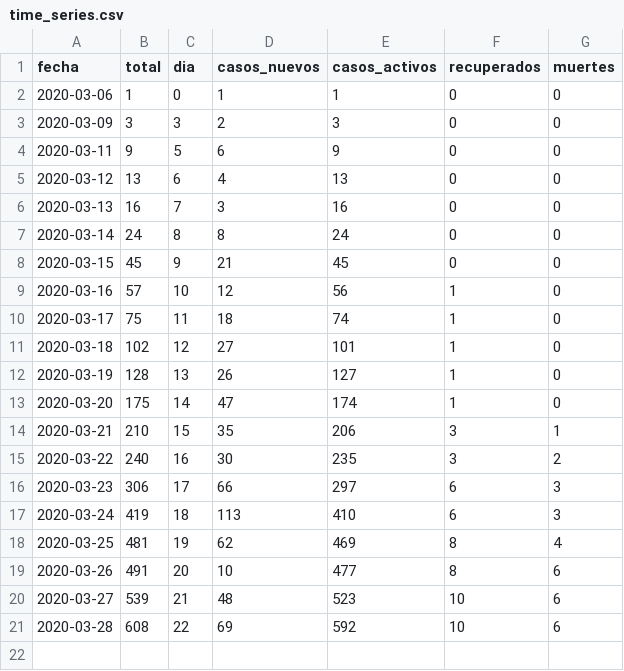
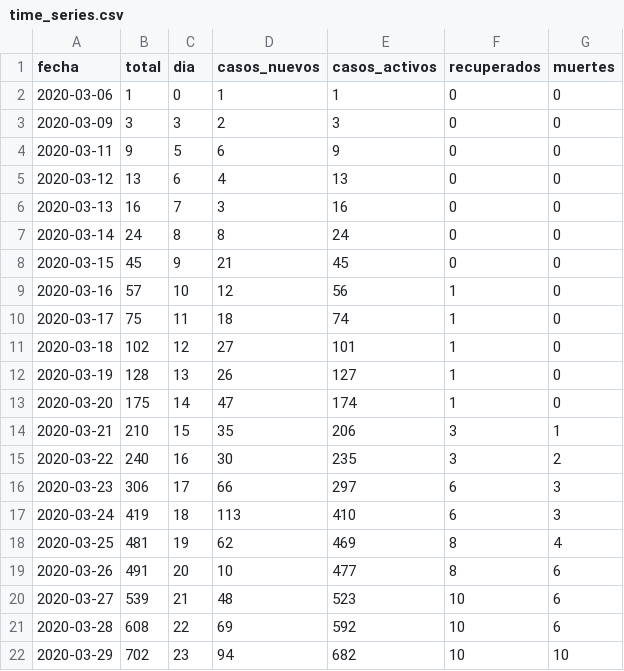
Before and after one commit to dfuribez/COVID-19-Colombia, a CSV file: time_series.csv, drawn as a sheet.

Commit message:
Actualizado 29/03/2020 15:01 - 702 casos

```diff
--- a/time_series.csv
+++ b/time_series.csv
@@ -21 +21,2 @@ fecha,total,dia,casos_nuevos,casos_activos,recuperados,muertes
 2020-03-28,608,22,69,592,10,6
+2020-03-29,702,23,94,682,10,10
```
Also changed, not shown: 1 other file.
